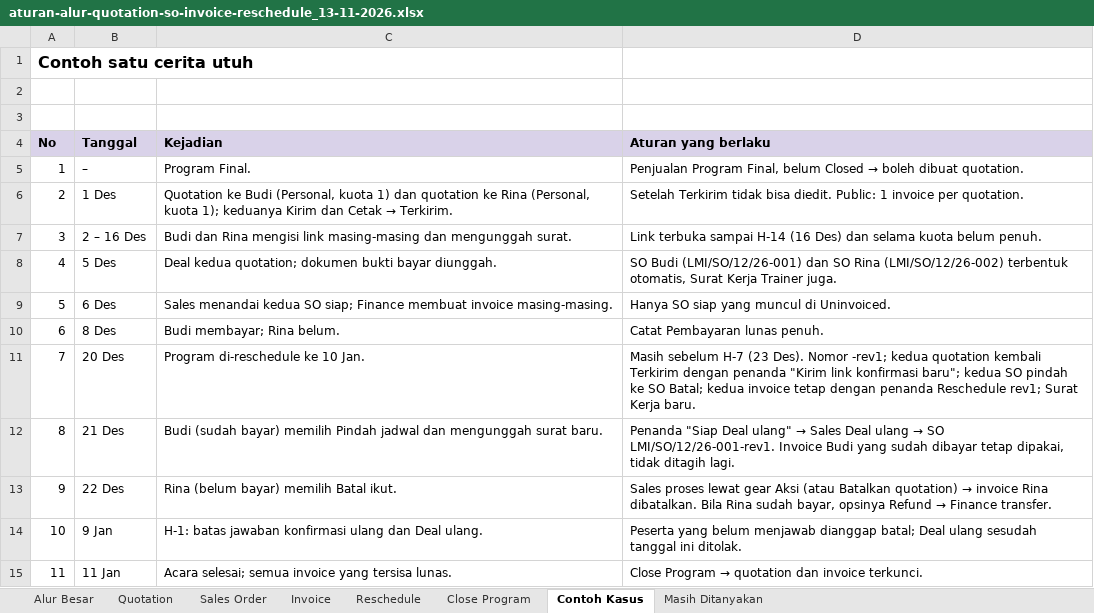
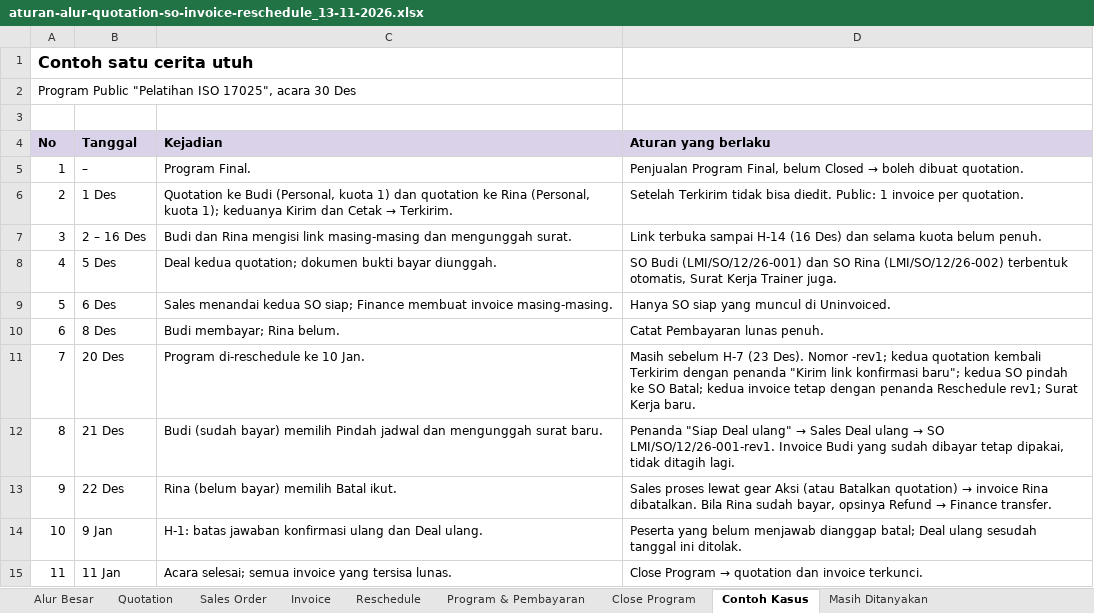
Before and after one commit to alief572/labmania, an Excel workbook: specs/pm/aturan-alur-quotation-so-invoice-reschedule_13-11-2026.xlsx, sheet Contoh Kasus, drawn as a sheet; values as stored, in another font and other column widths than the file's, no borders; the diff names each change by its address in the sheet, - before the commit and + after, or states it on an @@ line.

```diff
--- a/specs/pm/aturan-alur-quotation-so-invoice-reschedule_13-11-2026.xlsx (sheet Contoh Kasus)
+++ b/specs/pm/aturan-alur-quotation-so-invoice-reschedule_13-11-2026.xlsx (sheet Contoh Kasus)
+sheet tab: Program & Pembayaran
-A2 (No): (empty)
+A2 (No): Program Public "Pelatihan ISO 17025", acara 30 Des
```
Also changed, not shown: sheet Reschedule, sheet Masih Ditanyakan, sheet Close Program, sheet Alur Besar, sheet Sales Order, sheet Invoice, 1 more sheet, specs/pm/test-case-mockup-labmania_13-11-2026.xlsx, 39 other files.
